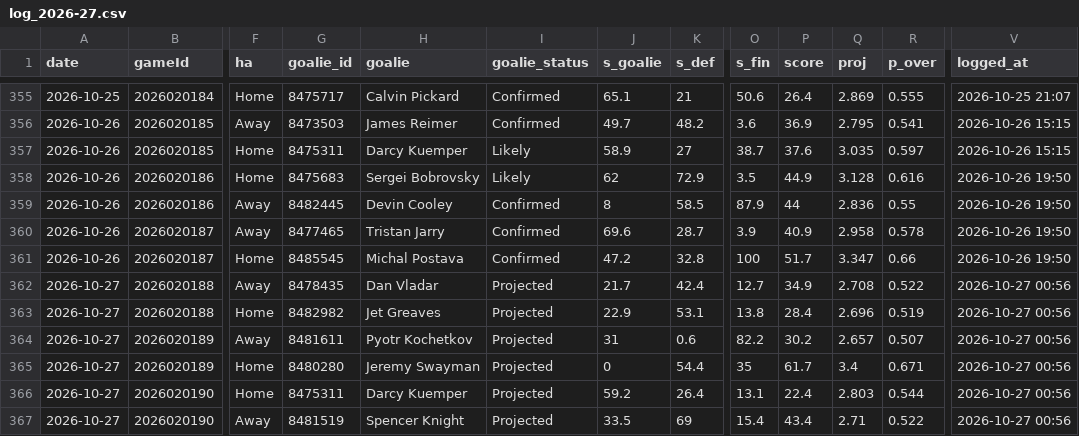
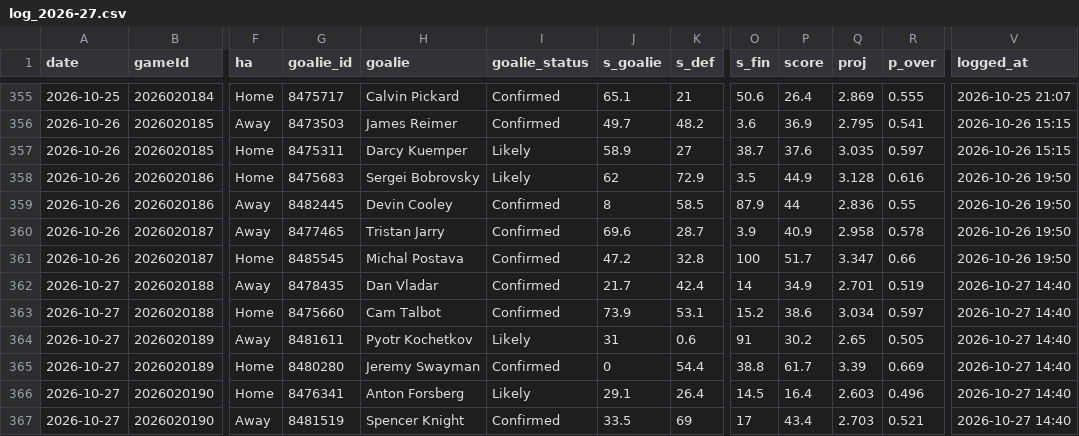
Before and after one commit to Johnbrick123/nhl-unders, a CSV file: monitor/log_2026-27.csv, drawn as a sheet; only a part is shown, gaps mark what is left out; the diff covers the shown part only; the diff names each change by its address in the sheet, - before the commit and + after, or states it on an @@ line.

```diff
--- a/monitor/log_2026-27.csv
+++ b/monitor/log_2026-27.csv
-I362:I363 (goalie_status): Projected
+I362:I363 (goalie_status): Confirmed
-O362 (s_fin): 12.7
+O362 (s_fin): 14
-Q362 (proj): 2.708
+Q362 (proj): 2.701
-R362 (p_over): 0.522
+R362 (p_over): 0.519
-V362:V367 (logged_at): 2026-10-27 00:56
+V362:V367 (logged_at): 2026-10-27 14:40
-G363 (goalie_id): 8482982
+G363 (goalie_id): 8475660
-H363 (goalie): Jet Greaves
+H363 (goalie): Cam Talbot
-J363 (s_goalie): 22.9
+J363 (s_goalie): 73.9
-O363 (s_fin): 13.8
+O363 (s_fin): 15.2
-P363 (score): 28.4
+P363 (score): 38.6
-Q363 (proj): 2.696
+Q363 (proj): 3.034
-R363 (p_over): 0.519
+R363 (p_over): 0.597
-I364 (goalie_status): Projected
+I364 (goalie_status): Likely
-O364 (s_fin): 82.2
+O364 (s_fin): 91
-Q364 (proj): 2.657
+Q364 (proj): 2.65
-R364 (p_over): 0.507
+R364 (p_over): 0.505
-I365 (goalie_status): Projected
+I365 (goalie_status): Confirmed
-O365 (s_fin): 35
+O365 (s_fin): 38.8
-Q365 (proj): 3.4
+Q365 (proj): 3.39
-R365 (p_over): 0.671
+R365 (p_over): 0.669
-G366 (goalie_id): 8475311
+G366 (goalie_id): 8476341
-H366 (goalie): Darcy Kuemper
+H366 (goalie): Anton Forsberg
-I366 (goalie_status): Projected
+I366 (goalie_status): Likely
-J366 (s_goalie): 59.2
+J366 (s_goalie): 29.1
-O366 (s_fin): 13.1
+O366 (s_fin): 14.5
-P366 (score): 22.4
+P366 (score): 16.4
-Q366 (proj): 2.803
+Q366 (proj): 2.603
-R366 (p_over): 0.544
+R366 (p_over): 0.496
-I367 (goalie_status): Projected
+I367 (goalie_status): Confirmed
-O367 (s_fin): 15.4
+O367 (s_fin): 17
-Q367 (proj): 2.71
+Q367 (proj): 2.703
-R367 (p_over): 0.522
+R367 (p_over): 0.521
```
Also changed, not shown: 102 edited cells elsewhere in this file, 4 other files.
